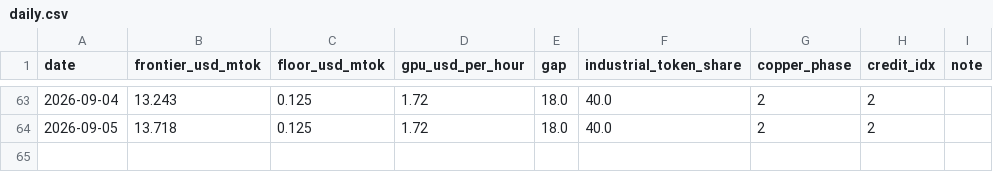
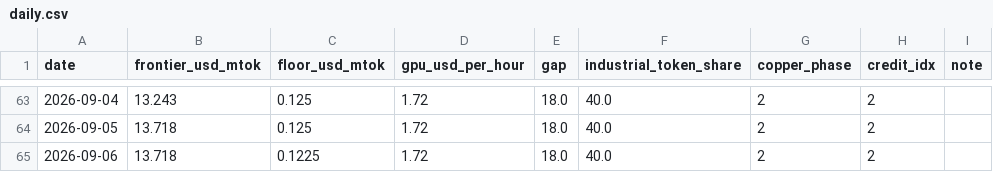
Before and after one commit to qqqqhuhu/ai_cycle_monitor, a CSV file: data/history/daily.csv, drawn as a sheet; only a part is shown, gaps mark what is left out; the diff names each change by its address in the sheet, - before the commit and + after, or states it on an @@ line.

Commit message:
daily refresh 2026-09-06

```diff
--- a/data/history/daily.csv
+++ b/data/history/daily.csv
+row 65: 2026-09-06 | 13.718 | 0.1225 | 1.72 | 18.0 | 40.0 | 2 | 2
```
Also changed, not shown: 3 other files.
